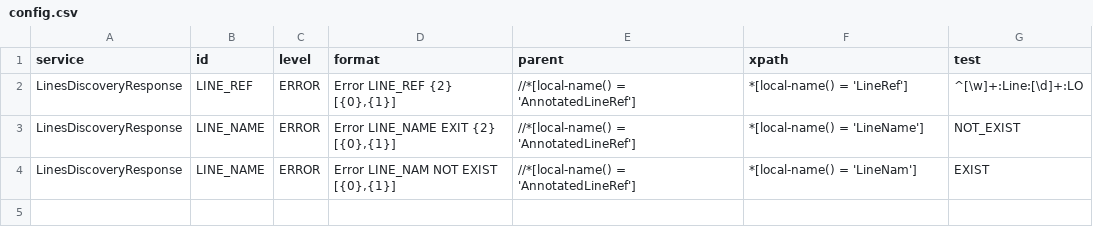
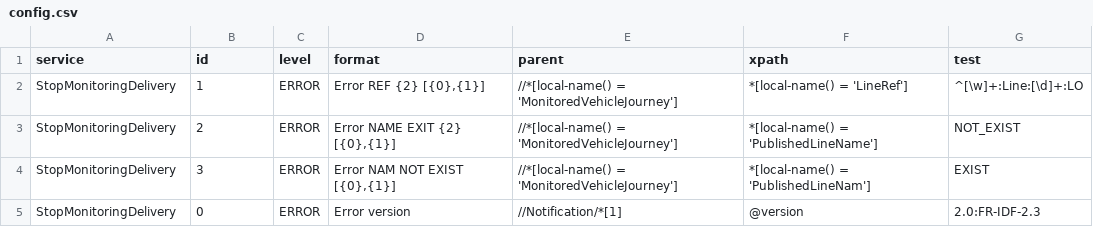
Before and after one commit to afimb/siri-validator, a CSV file: siri.client.france/src/main/resources/config.csv, drawn as a sheet.

```diff
--- a/siri.client.france/src/main/resources/config.csv
+++ b/siri.client.france/src/main/resources/config.csv
@@ -1,4 +1,5 @@
 service,id,level,format,parent,xpath,test
-LinesDiscoveryResponse,LINE_REF,ERROR,"Error LINE_REF {2} [{0},{1}]",//*[local-name() = 'AnnotatedLineRef'],*[local-name() = 'LineRef'],^[\w]+:Line:[\d]+:LO
-LinesDiscoveryResponse,LINE_NAME,ERROR,"Error LINE_NAME EXIT {2} [{0},{1}]",//*[local-name() = 'AnnotatedLineRef'],*[local-name() = 'LineName'],NOT_EXIST
-LinesDiscoveryResponse,LINE_NAME,ERROR,"Error LINE_NAM NOT EXIST [{0},{1}]",//*[local-name() = 'AnnotatedLineRef'],*[local-name() = 'LineNam'],EXIST
+StopMonitoringDelivery,1,ERROR,"Error REF {2} [{0},{1}]",//*[local-name() = 'MonitoredVehicleJourney'],*[local-name() = 'LineRef'],^[\w]+:Line:[\d]+:LO
+StopMonitoringDelivery,2,ERROR,"Error NAME EXIT {2} [{0},{1}]",//*[local-name() = 'MonitoredVehicleJourney'],*[local-name() = 'PublishedLineName'],NOT_EXIST
+StopMonitoringDelivery,3,ERROR,"Error NAM NOT EXIST [{0},{1}]",//*[local-name() = 'MonitoredVehicleJourney'],*[local-name() = 'PublishedLineNam'],EXIST
+StopMonitoringDelivery,0,ERROR,Error version,//Notification/*[1],@version,2.0:FR-IDF-2.3
```
Also changed, not shown: 5 other files.
